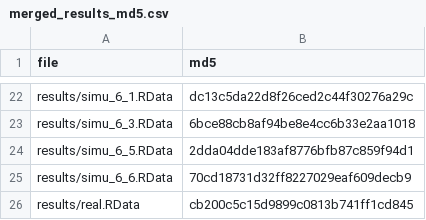
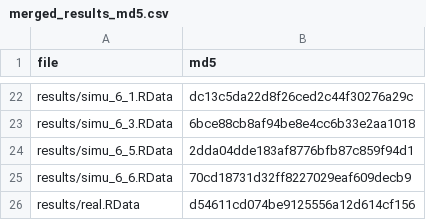
Before and after one commit to zhenqi-stat/QR_causal_mediation, a CSV file: provenance/merged_results_md5.csv, drawn as a sheet; only a part is shown, gaps mark what is left out; the diff names each change by its address in the sheet, - before the commit and + after, or states it on an @@ line.

Commit message:
Clean inactive source comments and slim archived real-data results

```diff
--- a/provenance/merged_results_md5.csv
+++ b/provenance/merged_results_md5.csv
-B26 (md5): cb200c5c15d9899c0813b741ff1cd845
+B26 (md5): d54611cd074be9125556a12d614cf156
```
Also changed, not shown: file_checksums.csv, source_manifest.csv, 35 other files.
